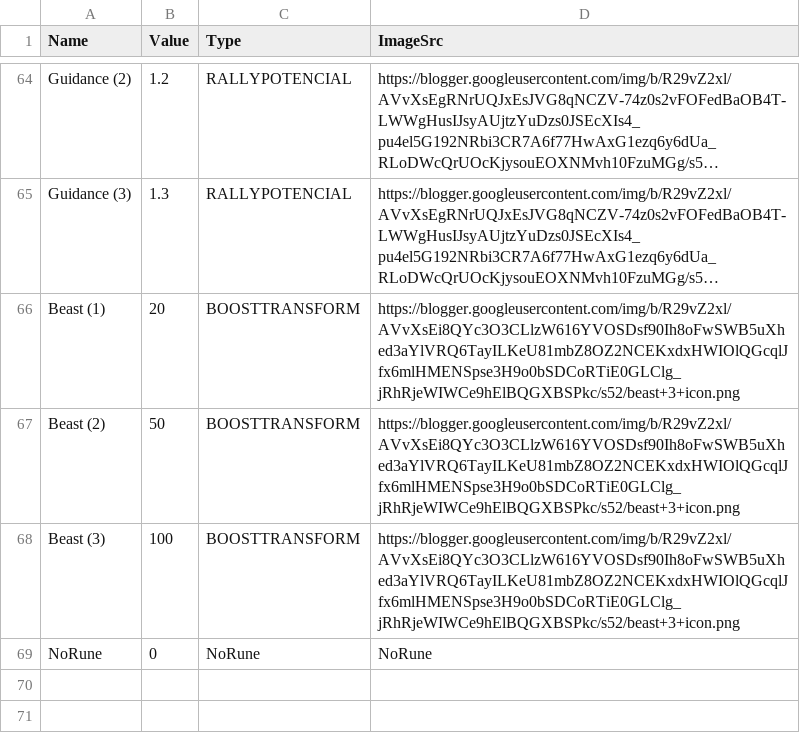
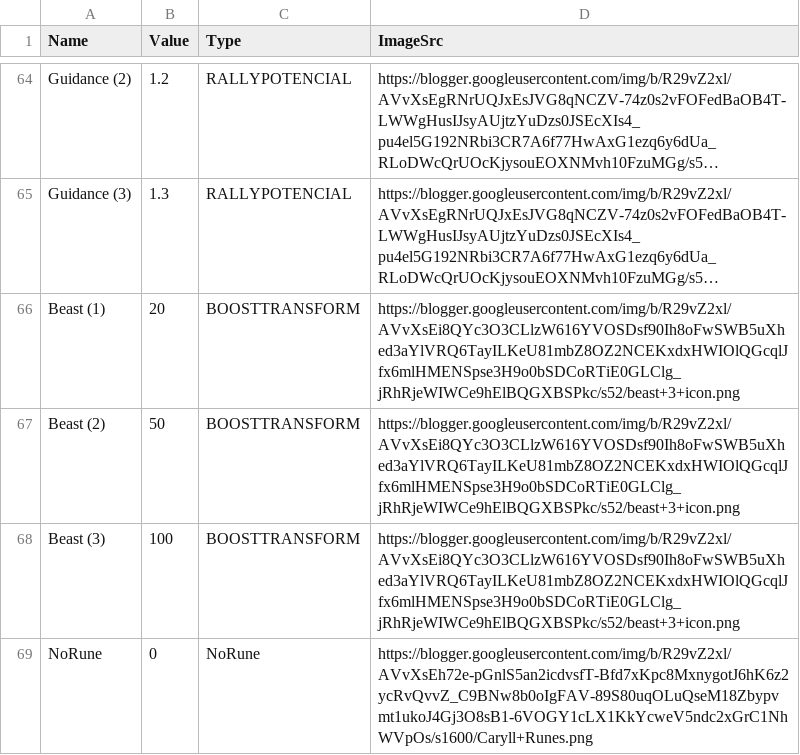
Before and after one commit to AlissonFrota/BloodborneGame, a CSV file: Data/RunesCSV.csv, drawn as a sheet; only a part is shown, gaps mark what is left out; long unchanged cells end in ….

```diff
--- a/Data/RunesCSV.csv
+++ b/Data/RunesCSV.csv
@@ -68,2 +68,2 @@ Beast (2),50,BOOSTTRANSFORM,https://blogger.googleusercontent.com/img/b/R29vZ2xl
 Beast (3),100,BOOSTTRANSFORM,https://blogger.googleusercontent.com/img/b/R29vZ2xl/AVvXsEi8QYc3O3CLlzW616YVOSDsf90Ih8oFwSWB5uXhed3aYlVRQ6TayILKeU81mbZ8OZ2NCEKxdxHWIOlQGcqlJfx6mlHMENSpse3H9o0bSDCoRTiE0GLClg_jRhRjeWIWCe9hElBQGXBSPkc/s52/beast+3+icon.png
-NoRune,0,NoRune,NoRune
+NoRune,0,NoRune,https://blogger.googleusercontent.com/img/b/R29vZ2xl/AVvXsEh72e-pGnlS5an2icdvsfT-Bfd7xKpc8MxnygotJ6hK6z2ycRvQvvZ_C9BNw8b0oIgFAV-89S80uqOLuQseM18Zbypvmt1ukoJ4Gj3O8sB1-6VOGY1cLX1KkYcweV5ndc2xGrC1NhWVpOs/s1600/Caryll+Runes.png
```
Also changed, not shown: Data/ChestArmorCSV.csv, Data/HandArmorCSV.csv, 5 other files.
